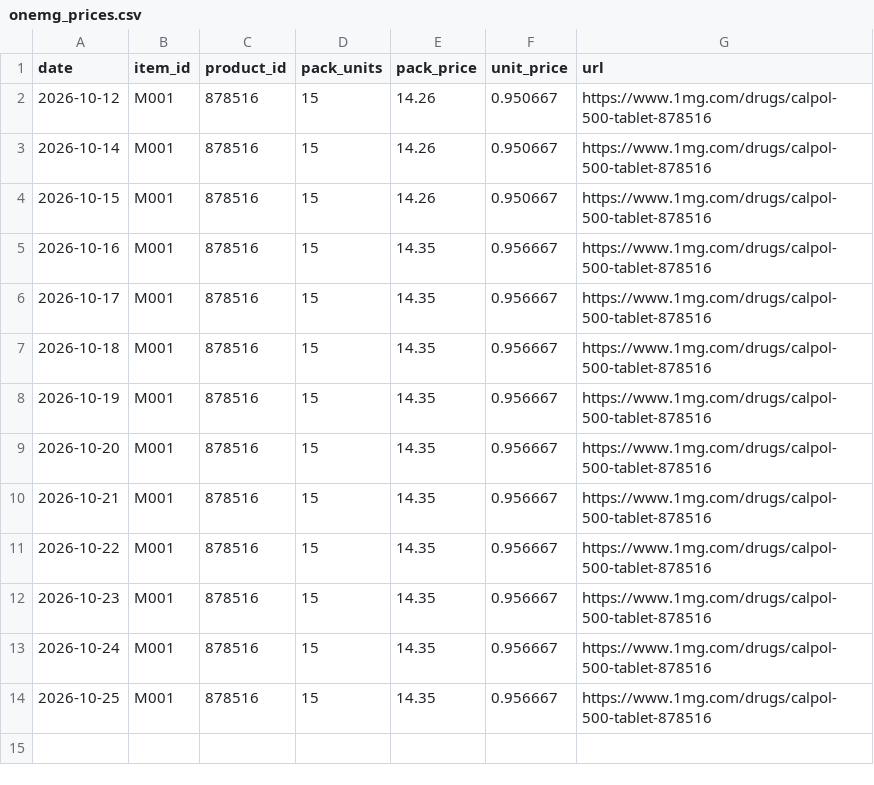
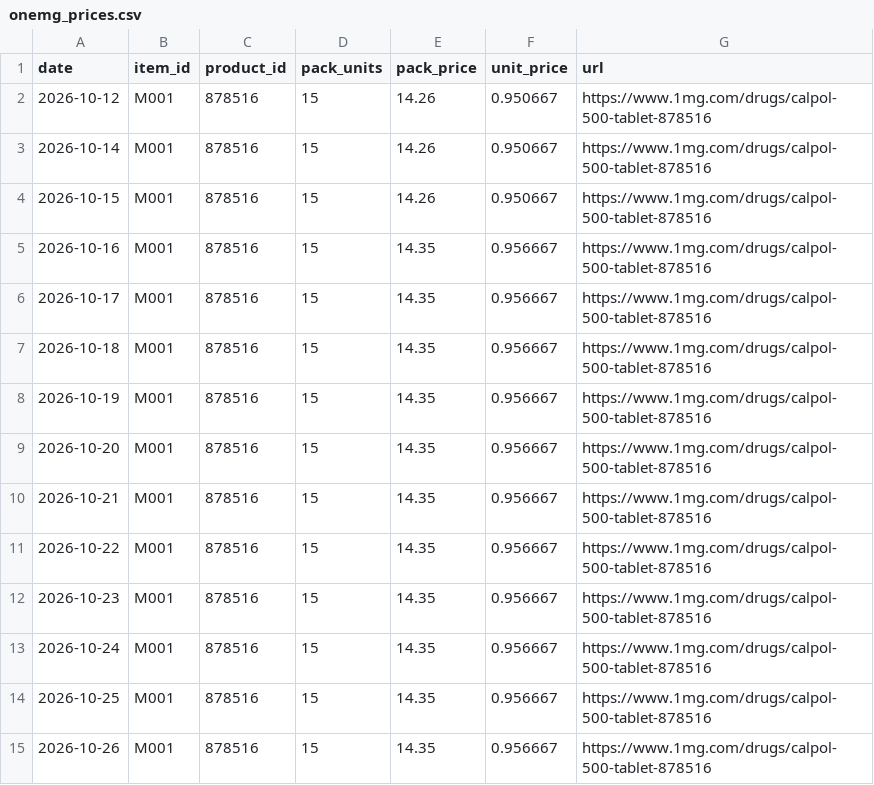
Before and after one commit to Nityahapani/rpi, a CSV file: data/onemg_prices.csv, drawn as a sheet.

```diff
--- a/data/onemg_prices.csv
+++ b/data/onemg_prices.csv
@@ -14 +14,2 @@ date,item_id,product_id,pack_units,pack_price,unit_price,url
 2026-10-25,M001,878516,15,14.35,0.956667,https://www.1mg.com/drugs/calpol-500-tablet-878516
+2026-10-26,M001,878516,15,14.35,0.956667,https://www.1mg.com/drugs/calpol-500-tablet-878516
```
Also changed, not shown: data/hathway_broadband_prices.csv, data/mrp_diary.csv, 17 other files.
